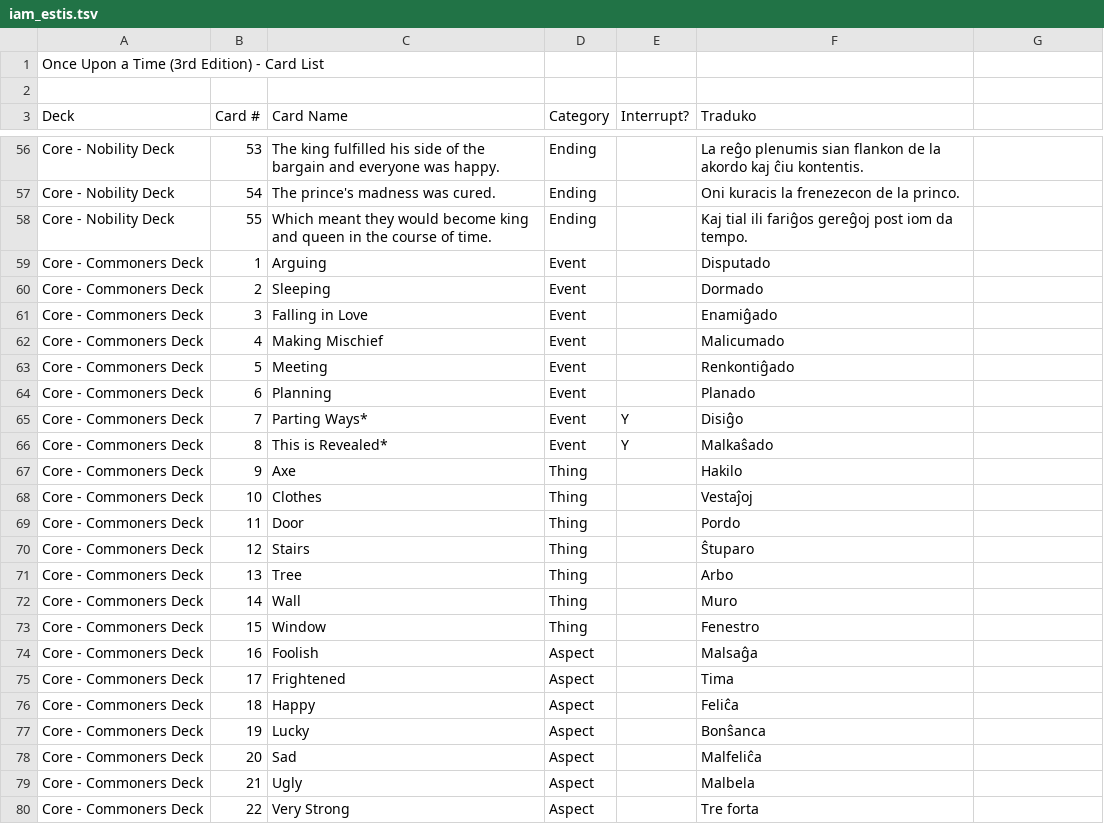
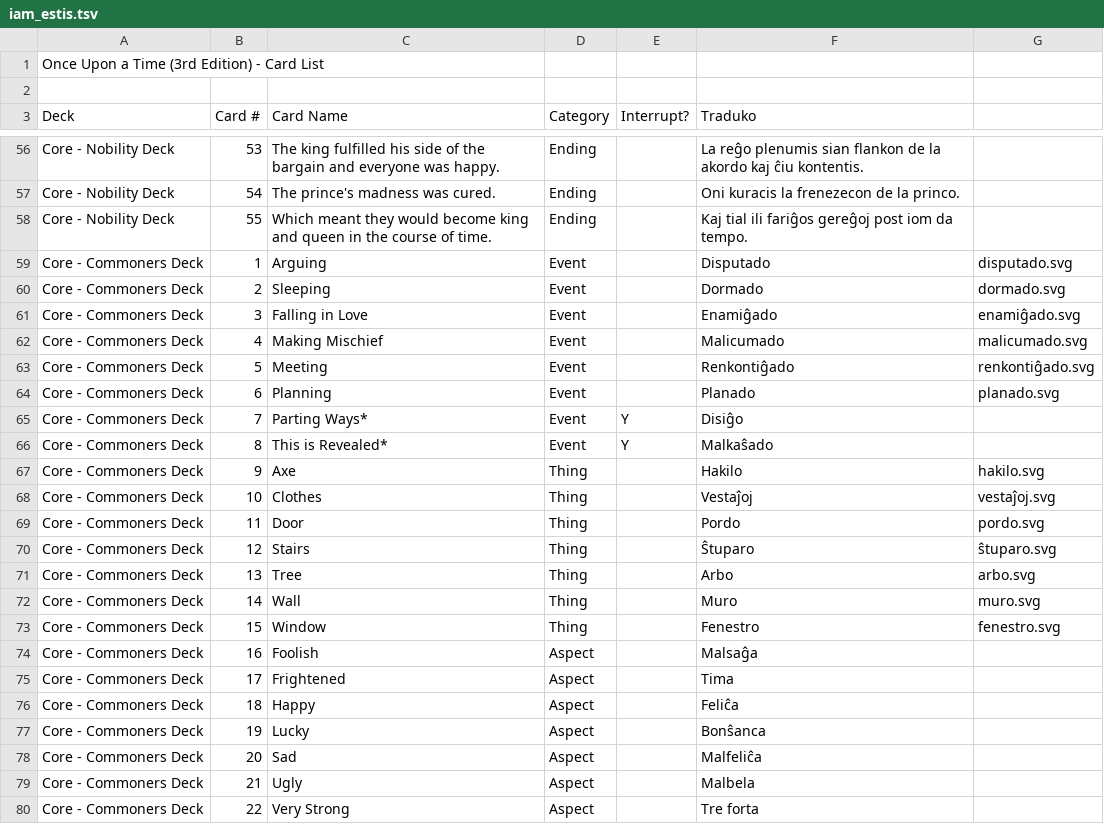
Before and after one commit to Esperanto/iam_estis, a TSV file: iam_estis.tsv, drawn as a sheet; only a part is shown, gaps mark what is left out.

```diff
--- a/iam_estis.tsv
+++ b/iam_estis.tsv
@@ -58,17 +58,17 @@ Core - Nobility Deck	54	The prince's madness was cured.	Ending		Oni kuracis la f
 Core - Nobility Deck	55	Which meant they would become king and queen in the course of time.	Ending		Kaj tial ili fariĝos gereĝoj post iom da tempo.
-Core - Commoners Deck	1	Arguing	Event		Disputado
-Core - Commoners Deck	2	Sleeping	Event		Dormado
-Core - Commoners Deck	3	Falling in Love	Event		Enamiĝado
-Core - Commoners Deck	4	Making Mischief	Event		Malicumado
-Core - Commoners Deck	5	Meeting	Event		Renkontiĝado
-Core - Commoners Deck	6	Planning	Event		Planado
+Core - Commoners Deck	1	Arguing	Event		Disputado	disputado.svg
+Core - Commoners Deck	2	Sleeping	Event		Dormado	dormado.svg
+Core - Commoners Deck	3	Falling in Love	Event		Enamiĝado	enamiĝado.svg
+Core - Commoners Deck	4	Making Mischief	Event		Malicumado	malicumado.svg
+Core - Commoners Deck	5	Meeting	Event		Renkontiĝado	renkontiĝado.svg
+Core - Commoners Deck	6	Planning	Event		Planado	planado.svg
 Core - Commoners Deck	7	Parting Ways*	Event	Y	Disiĝo
 Core - Commoners Deck	8	This is Revealed*	Event	Y	Malkaŝado
-Core - Commoners Deck	9	Axe	Thing		Hakilo
-Core - Commoners Deck	10	Clothes	Thing		Vestaĵoj
-Core - Commoners Deck	11	Door	Thing		Pordo
-Core - Commoners Deck	12	Stairs	Thing		Ŝtuparo
-Core - Commoners Deck	13	Tree	Thing		Arbo
-Core - Commoners Deck	14	Wall	Thing		Muro
-Core - Commoners Deck	15	Window	Thing		Fenestro
+Core - Commoners Deck	9	Axe	Thing		Hakilo	hakilo.svg
+Core - Commoners Deck	10	Clothes	Thing		Vestaĵoj	vestaĵoj.svg
+Core - Commoners Deck	11	Door	Thing		Pordo	pordo.svg
+Core - Commoners Deck	12	Stairs	Thing		Ŝtuparo	ŝtuparo.svg
+Core - Commoners Deck	13	Tree	Thing		Arbo	arbo.svg
+Core - Commoners Deck	14	Wall	Thing		Muro	muro.svg
+Core - Commoners Deck	15	Window	Thing		Fenestro	fenestro.svg
 Core - Commoners Deck	16	Foolish	Aspect		Malsaĝa
```
Also changed, not shown: 13 other files.
